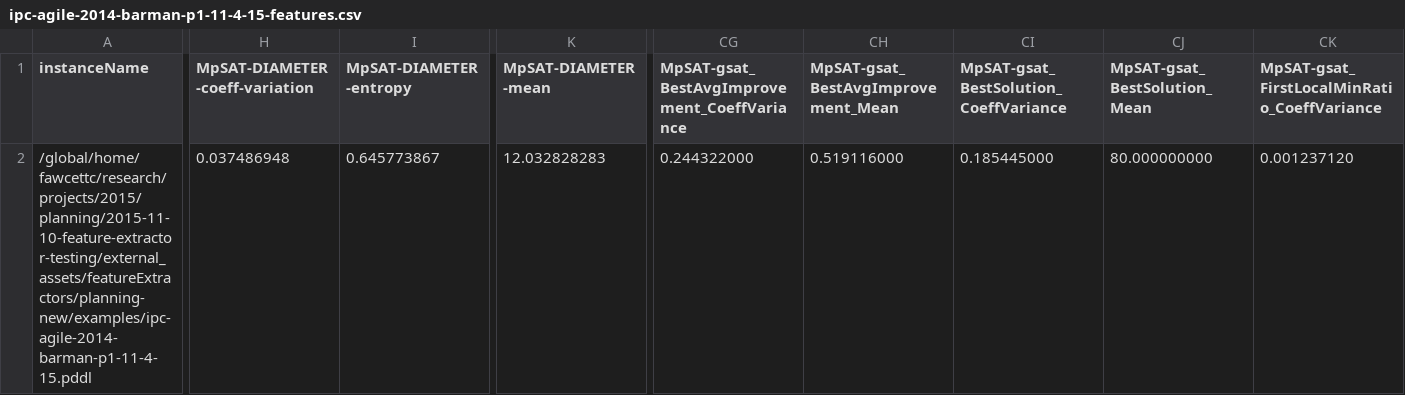
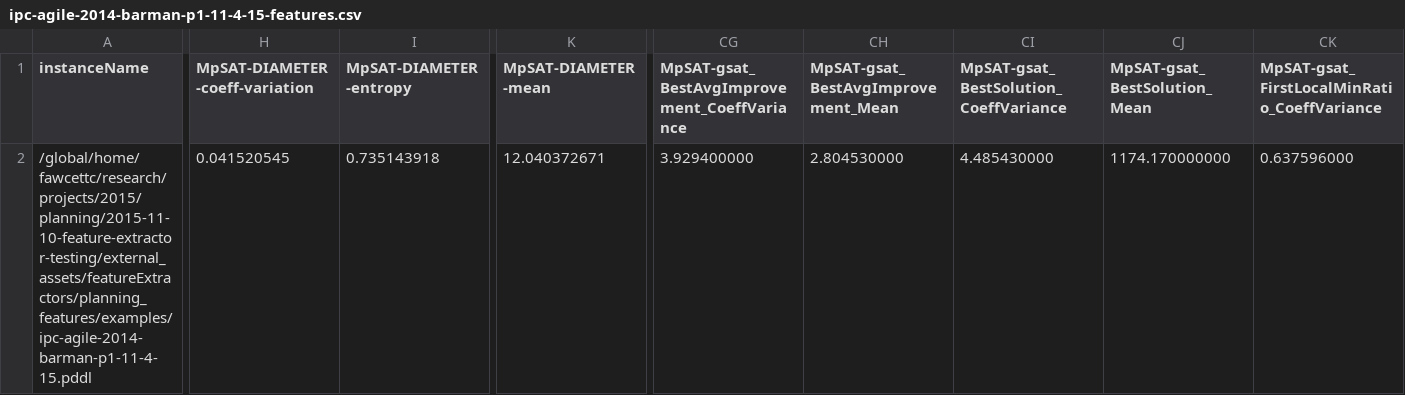
Before and after one commit to fawcettc/planning-features, a CSV file: examples/ipc-agile-2014-barman-p1-11-4-15-features.csv, drawn as a sheet; only a part is shown, gaps mark what is left out; the diff covers the shown part only; the diff names each change by its address in the sheet, - before the commit and + after, or states it on an @@ line.

Commit message:
Update example feature values

```diff
--- a/examples/ipc-agile-2014-barman-p1-11-4-15-features.csv
+++ b/examples/ipc-agile-2014-barman-p1-11-4-15-features.csv
-A2 (instanceName): /global/home/fawcettc/research/projects/2015/planning/2015-11-10-feature-extractor-testing/external_assets/featureExtractors/planning-new/examples/ipc-agile-2014-barman-p1-11-4-15.pddl
+A2 (instanceName): /global/home/fawcettc/research/projects/2015/planning/2015-11-10-feature-extractor-testing/external_assets/featureExtractors/planning_features/examples/ipc-agile-2014-barman-p1-11-4-15.pddl
-H2 (MpSAT-DIAMETER-coeff-variation): 0.037486948
+H2 (MpSAT-DIAMETER-coeff-variation): 0.041520545
-I2 (MpSAT-DIAMETER-entropy): 0.645773867
+I2 (MpSAT-DIAMETER-entropy): 0.735143918
-K2 (MpSAT-DIAMETER-mean): 12.032828283
+K2 (MpSAT-DIAMETER-mean): 12.040372671
-CG2: 0.244322000
+CG2: 3.929400000
-CH2: 0.519116000
+CH2: 2.804530000
-CI2: 0.185445000
+CI2: 4.485430000
-CJ2 (MpSAT-gsat_BestSolution_Mean): 80.000000000
+CJ2 (MpSAT-gsat_BestSolution_Mean): 1174.170000000
-CK2: 0.001237120
+CK2: 0.637596000
```
Also changed, not shown: 32 edited cells elsewhere in this file, 1 other file.
